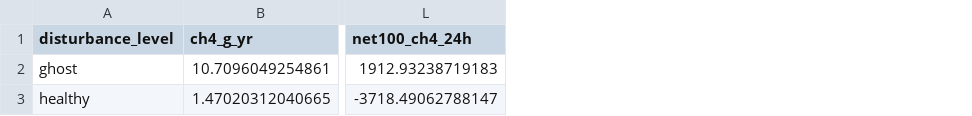
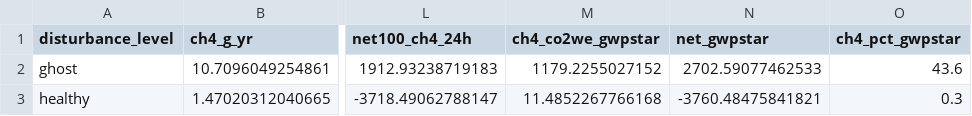
Before and after one commit to jgewirtzman/blueflux-ground, a CSV file: output/upscaling/net_forcing_by_class.csv, drawn as a sheet; only a part is shown, gaps mark what is left out; the diff names each change by its address in the sheet, - before the commit and + after, or states it on an @@ line.

```diff
--- a/output/upscaling/net_forcing_by_class.csv
+++ b/output/upscaling/net_forcing_by_class.csv
+column M (ch4_co2we_gwpstar), rows 2-3: 1179.2255027152 | 11.4852267766168
+column N (net_gwpstar), rows 2-3: 2702.59077462533 | -3760.48475841821
+column O (ch4_pct_gwpstar), rows 2-3: 43.6 | 0.3
```
Also changed, not shown: 1 other file.
